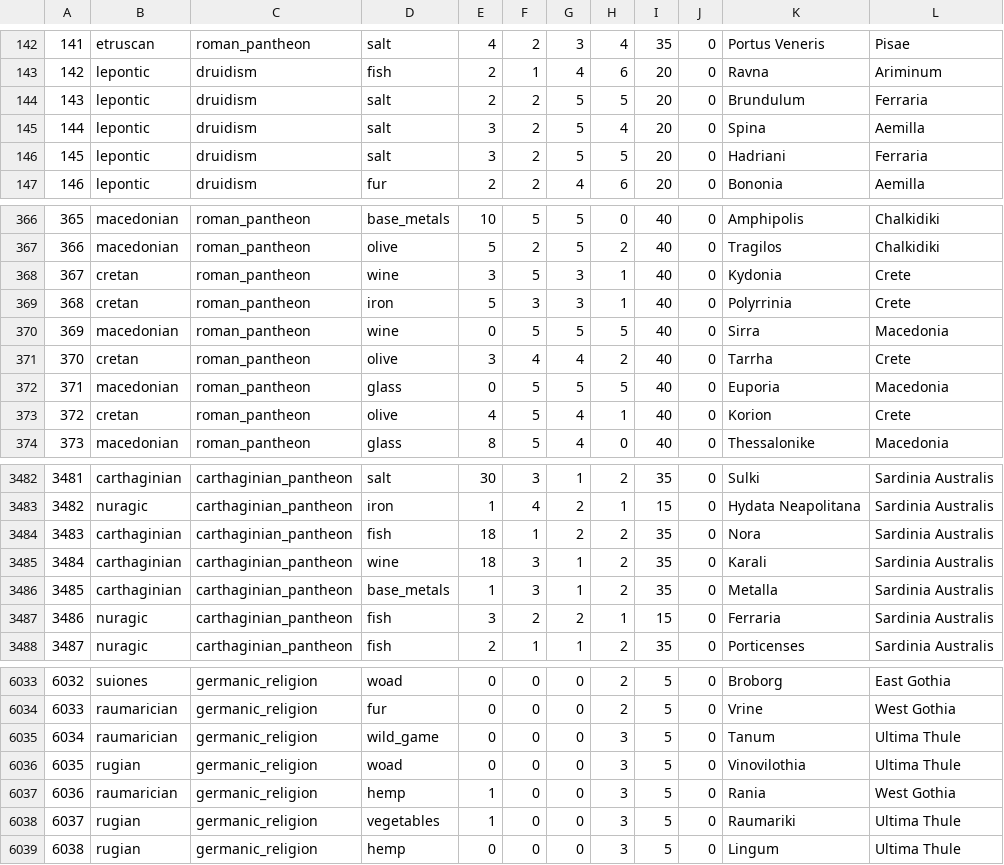
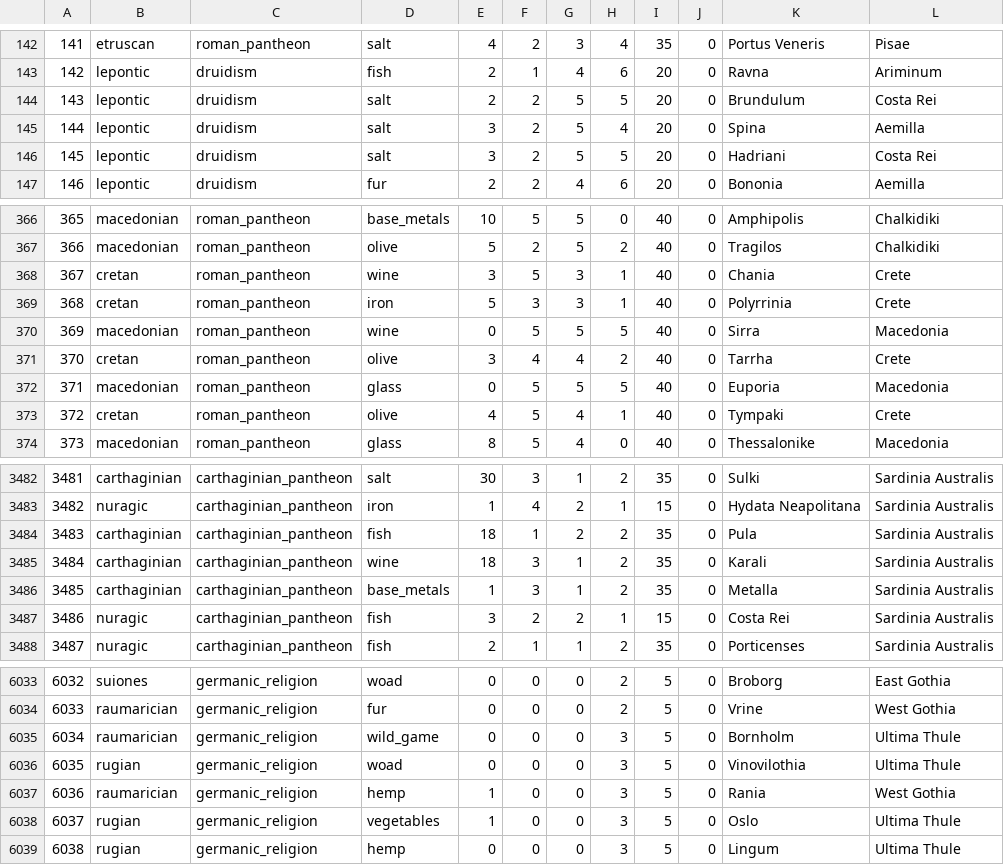
Before and after one commit to keridye/Fallen-Ashes, a CSV file: common/province_setup.csv, drawn as a sheet; only a part is shown, gaps mark what is left out; the diff covers the shown part only.

```diff
--- a/common/province_setup.csv
+++ b/common/province_setup.csv
@@ -143,5 +143,5 @@
 142,lepontic,druidism,fish,2,1,4,6,20,0,Ravna,Ariminum
-143,lepontic,druidism,salt,2,2,5,5,20,0,Brundulum,Ferraria
+143,lepontic,druidism,salt,2,2,5,5,20,0,Brundulum,Costa Rei
 144,lepontic,druidism,salt,3,2,5,4,20,0,Spina,Aemilla
-145,lepontic,druidism,salt,3,2,5,5,20,0,Hadriani,Ferraria
+145,lepontic,druidism,salt,3,2,5,5,20,0,Hadriani,Costa Rei
 146,lepontic,druidism,fur,2,2,4,6,20,0,Bononia,Aemilla
@@ -367,3 +367,3 @@
 366,macedonian,roman_pantheon,olive,5,2,5,2,40,0,Tragilos,Chalkidiki
-367,cretan,roman_pantheon,wine,3,5,3,1,40,0,Kydonia,Crete
+367,cretan,roman_pantheon,wine,3,5,3,1,40,0,Chania,Crete
 368,cretan,roman_pantheon,iron,5,3,3,1,40,0,Polyrrinia,Crete
@@ -372,3 +372,3 @@
 371,macedonian,roman_pantheon,glass,0,5,5,5,40,0,Euporia,Macedonia
-372,cretan,roman_pantheon,olive,4,5,4,1,40,0,Korion,Crete
+372,cretan,roman_pantheon,olive,4,5,4,1,40,0,Tympaki,Crete
 373,macedonian,roman_pantheon,glass,8,5,4,0,40,0,Thessalonike,Macedonia
@@ -3483,6 +3483,6 @@
 3482,nuragic,carthaginian_pantheon,iron,1,4,2,1,15,0,Hydata Neapolitana,Sardinia Australis
-3483,carthaginian,carthaginian_pantheon,fish,18,1,2,2,35,0,Nora,Sardinia Australis
+3483,carthaginian,carthaginian_pantheon,fish,18,1,2,2,35,0,Pula,Sardinia Australis
 3484,carthaginian,carthaginian_pantheon,wine,18,3,1,2,35,0,Karali,Sardinia Australis
 3485,carthaginian,carthaginian_pantheon,base_metals,1,3,1,2,35,0,Metalla,Sardinia Australis
-3486,nuragic,carthaginian_pantheon,fish,3,2,2,1,15,0,Ferraria,Sardinia Australis
+3486,nuragic,carthaginian_pantheon,fish,3,2,2,1,15,0,Costa Rei,Sardinia Australis
 3487,nuragic,carthaginian_pantheon,fish,2,1,1,2,35,0,Porticenses,Sardinia Australis
@@ -6034,6 +6034,6 @@
 6033,raumarician,germanic_religion,fur,0,0,0,2,5,0,Vrine,West Gothia
-6034,raumarician,germanic_religion,wild_game,0,0,0,3,5,0,Tanum,Ultima Thule
+6034,raumarician,germanic_religion,wild_game,0,0,0,3,5,0,Bornholm,Ultima Thule
 6035,rugian,germanic_religion,woad,0,0,0,3,5,0,Vinovilothia,Ultima Thule
 6036,raumarician,germanic_religion,hemp,1,0,0,3,5,0,Rania,West Gothia
-6037,rugian,germanic_religion,vegetables,1,0,0,3,5,0,Raumariki,Ultima Thule
+6037,rugian,germanic_religion,vegetables,1,0,0,3,5,0,Oslo,Ultima Thule
 6038,rugian,germanic_religion,hemp,0,0,0,3,5,0,Lingum,Ultima Thule
```
Also changed, not shown: 41 edited cells elsewhere in this file, map_data/definition.csv, 2 other files.
